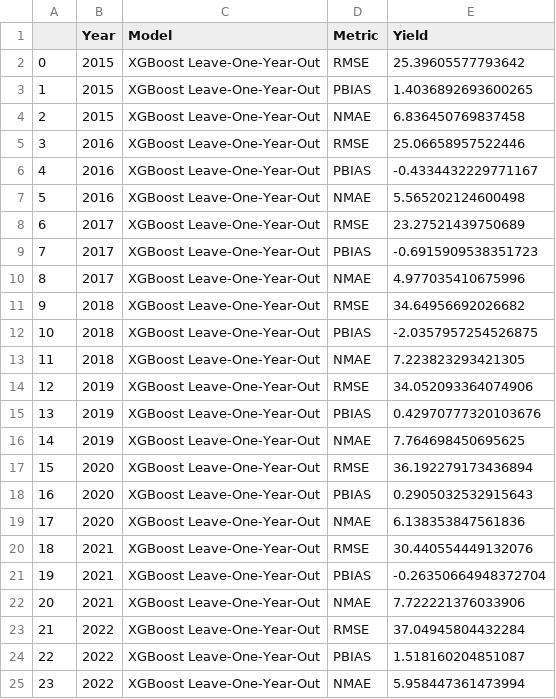
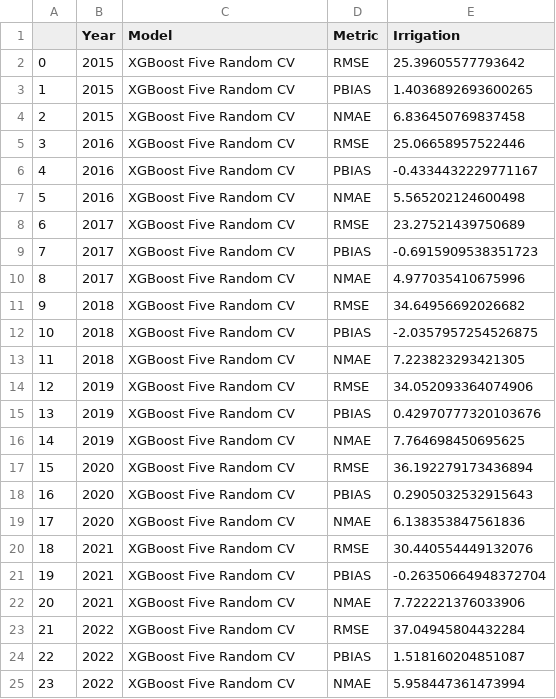
Before and after one commit to mahbub-alt/Crop_Yield_and_Irrigation_Prediction, a CSV file: Data/cv5yr_irrig.csv, drawn as a sheet.

```diff
--- a/Data/cv5yr_irrig.csv
+++ b/Data/cv5yr_irrig.csv
@@ -1,25 +1,25 @@
-,Year,Model,Metric,Yield
-0,2015,XGBoost Leave-One-Year-Out,RMSE,25.39605577793642
-1,2015,XGBoost Leave-One-Year-Out,PBIAS,1.4036892693600265
-2,2015,XGBoost Leave-One-Year-Out,NMAE,6.836450769837458
-3,2016,XGBoost Leave-One-Year-Out,RMSE,25.06658957522446
-4,2016,XGBoost Leave-One-Year-Out,PBIAS,-0.4334432229771167
-5,2016,XGBoost Leave-One-Year-Out,NMAE,5.565202124600498
-6,2017,XGBoost Leave-One-Year-Out,RMSE,23.27521439750689
-7,2017,XGBoost Leave-One-Year-Out,PBIAS,-0.6915909538351723
-8,2017,XGBoost Leave-One-Year-Out,NMAE,4.977035410675996
-9,2018,XGBoost Leave-One-Year-Out,RMSE,34.64956692026682
-10,2018,XGBoost Leave-One-Year-Out,PBIAS,-2.0357957254526875
-11,2018,XGBoost Leave-One-Year-Out,NMAE,7.223823293421305
-12,2019,XGBoost Leave-One-Year-Out,RMSE,34.052093364074906
-13,2019,XGBoost Leave-One-Year-Out,PBIAS,0.42970777320103676
-14,2019,XGBoost Leave-One-Year-Out,NMAE,7.764698450695625
-15,2020,XGBoost Leave-One-Year-Out,RMSE,36.192279173436894
-16,2020,XGBoost Leave-One-Year-Out,PBIAS,0.2905032532915643
-17,2020,XGBoost Leave-One-Year-Out,NMAE,6.138353847561836
-18,2021,XGBoost Leave-One-Year-Out,RMSE,30.440554449132076
-19,2021,XGBoost Leave-One-Year-Out,PBIAS,-0.26350664948372704
-20,2021,XGBoost Leave-One-Year-Out,NMAE,7.722221376033906
-21,2022,XGBoost Leave-One-Year-Out,RMSE,37.04945804432284
-22,2022,XGBoost Leave-One-Year-Out,PBIAS,1.518160204851087
-23,2022,XGBoost Leave-One-Year-Out,NMAE,5.958447361473994
+,Year,Model,Metric,Irrigation
+0,2015,XGBoost Five Random CV,RMSE,25.39605577793642
+1,2015,XGBoost Five Random CV,PBIAS,1.4036892693600265
+2,2015,XGBoost Five Random CV,NMAE,6.836450769837458
+3,2016,XGBoost Five Random CV,RMSE,25.06658957522446
+4,2016,XGBoost Five Random CV,PBIAS,-0.4334432229771167
+5,2016,XGBoost Five Random CV,NMAE,5.565202124600498
+6,2017,XGBoost Five Random CV,RMSE,23.27521439750689
+7,2017,XGBoost Five Random CV,PBIAS,-0.6915909538351723
+8,2017,XGBoost Five Random CV,NMAE,4.977035410675996
+9,2018,XGBoost Five Random CV,RMSE,34.64956692026682
+10,2018,XGBoost Five Random CV,PBIAS,-2.0357957254526875
+11,2018,XGBoost Five Random CV,NMAE,7.223823293421305
+12,2019,XGBoost Five Random CV,RMSE,34.052093364074906
+13,2019,XGBoost Five Random CV,PBIAS,0.42970777320103676
+14,2019,XGBoost Five Random CV,NMAE,7.764698450695625
+15,2020,XGBoost Five Random CV,RMSE,36.192279173436894
+16,2020,XGBoost Five Random CV,PBIAS,0.2905032532915643
+17,2020,XGBoost Five Random CV,NMAE,6.138353847561836
+18,2021,XGBoost Five Random CV,RMSE,30.440554449132076
+19,2021,XGBoost Five Random CV,PBIAS,-0.26350664948372704
+20,2021,XGBoost Five Random CV,NMAE,7.722221376033906
+21,2022,XGBoost Five Random CV,RMSE,37.04945804432284
+22,2022,XGBoost Five Random CV,PBIAS,1.518160204851087
+23,2022,XGBoost Five Random CV,NMAE,5.958447361473994
```
Also changed, not shown: Data/cv5fid_irrig.csv, Data/cv5fid_yield.csv, 12 other files.
